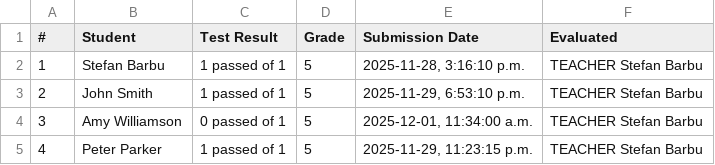
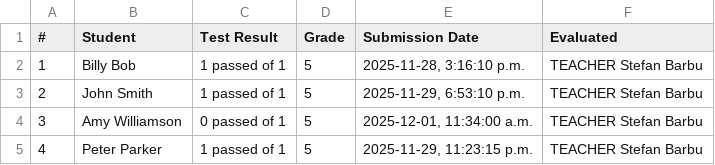
Before and after one commit to Rsb23/Prizeversity-Bits-Calculation-Integration, a CSV file: data/submission_done2.csv, drawn as a sheet.

```diff
--- a/data/submission_done2.csv
+++ b/data/submission_done2.csv
@@ -1,3 +1,3 @@
 #,Student,Test Result,Grade,Submission Date,Evaluated
-1,Stefan Barbu,1 passed of 1,5,"2025-11-28, 3:16:10 p.m.",TEACHER Stefan Barbu
+1,Billy Bob,1 passed of 1,5,"2025-11-28, 3:16:10 p.m.",TEACHER Stefan Barbu
 2,John Smith,1 passed of 1,5,"2025-11-29, 6:53:10 p.m.",TEACHER Stefan Barbu
```
Also changed, not shown: data/submission_done.csv, 1 other file.
